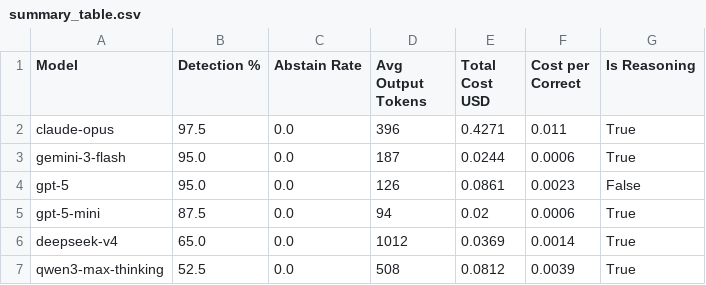
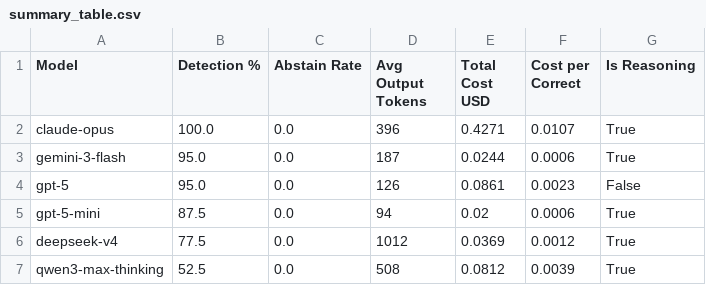
Before and after one commit to MaxGalindo150/llm-overthinking-benchmark, a CSV file: plots/summary_table.csv, drawn as a sheet.

```diff
--- a/plots/summary_table.csv
+++ b/plots/summary_table.csv
@@ -1,3 +1,3 @@
 Model,Detection %,Abstain Rate,Avg Output Tokens,Total Cost USD,Cost per Correct,Is Reasoning
-claude-opus,97.5,0.0,396,0.4271,0.011,True
+claude-opus,100.0,0.0,396,0.4271,0.0107,True
 gemini-3-flash,95.0,0.0,187,0.0244,0.0006,True
@@ -5,3 +5,3 @@ gpt-5,95.0,0.0,126,0.0861,0.0023,False
 gpt-5-mini,87.5,0.0,94,0.02,0.0006,True
-deepseek-v4,65.0,0.0,1012,0.0369,0.0014,True
+deepseek-v4,77.5,0.0,1012,0.0369,0.0012,True
 qwen3-max-thinking,52.5,0.0,508,0.0812,0.0039,True
```
Also changed, not shown: 1 other file.
